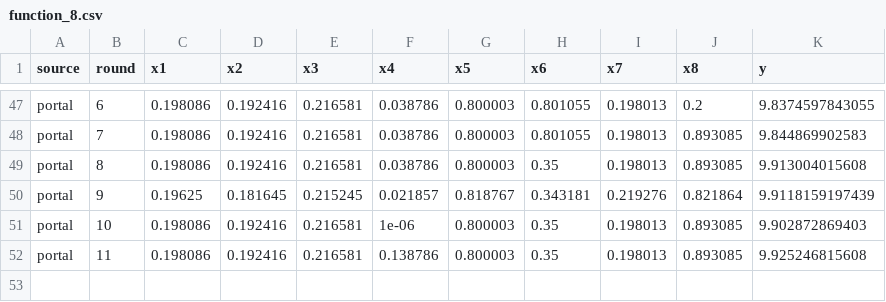
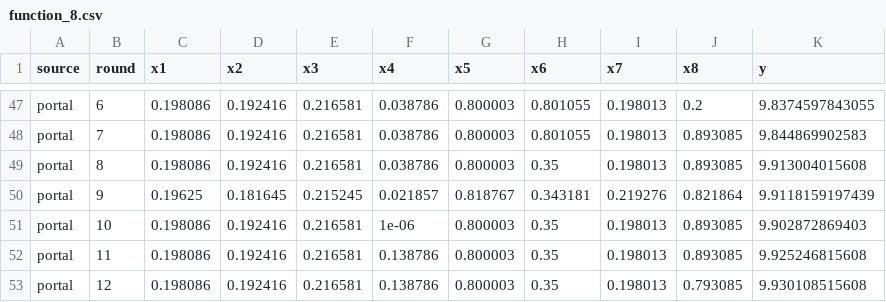
Before and after one commit to jhnlandman-sudo/CapStone, a CSV file: data/processed/function_8.csv, drawn as a sheet; only a part is shown, gaps mark what is left out; the diff names each change by its address in the sheet, - before the commit and + after, or states it on an @@ line.

Commit message:
Add round-12 results to processed data

```diff
--- a/data/processed/function_8.csv
+++ b/data/processed/function_8.csv
+row 53: portal | 12 | 0.198086 | 0.192416 | 0.216581 | 0.138786 | 0.800003 | 0.35 | 0.198013 | 0.793085 | 9.930108515608
```
Also changed, not shown: data/processed/function_3.csv, data/processed/function_4.csv, 6 other files.
